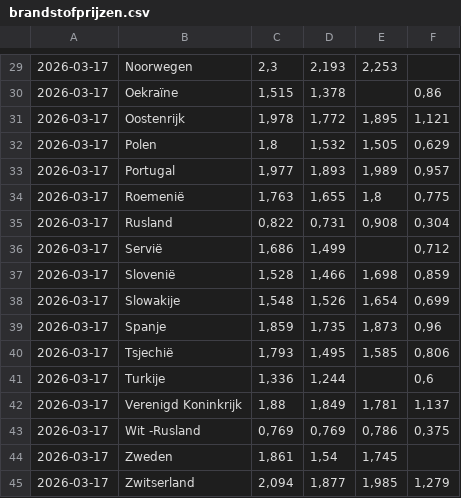
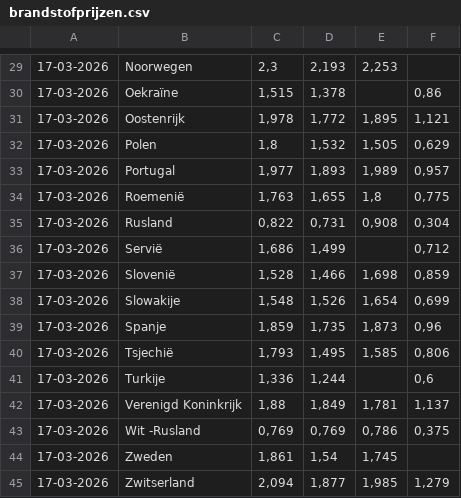
Before and after one commit to joelpfeiffer/WebScrapeData, a CSV file: data/brandstofprijzen.csv, drawn as a sheet; only a part is shown, gaps mark what is left out; the diff covers the shown part only; the diff names each change by its address in the sheet, - before the commit and + after, or states it on an @@ line.

```diff
--- a/data/brandstofprijzen.csv
+++ b/data/brandstofprijzen.csv
-A29:A45: 2026-03-17
+A29:A45: 17-03-2026
```
Also changed, not shown: 28 edited cells elsewhere in this file.
